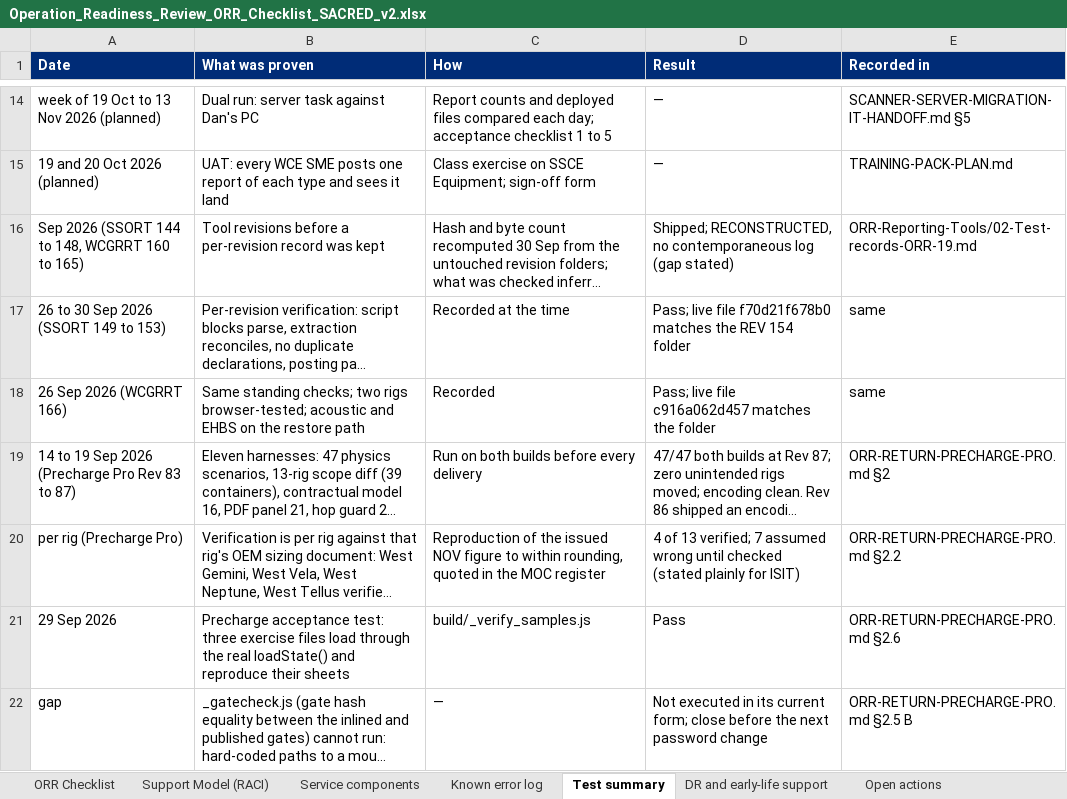
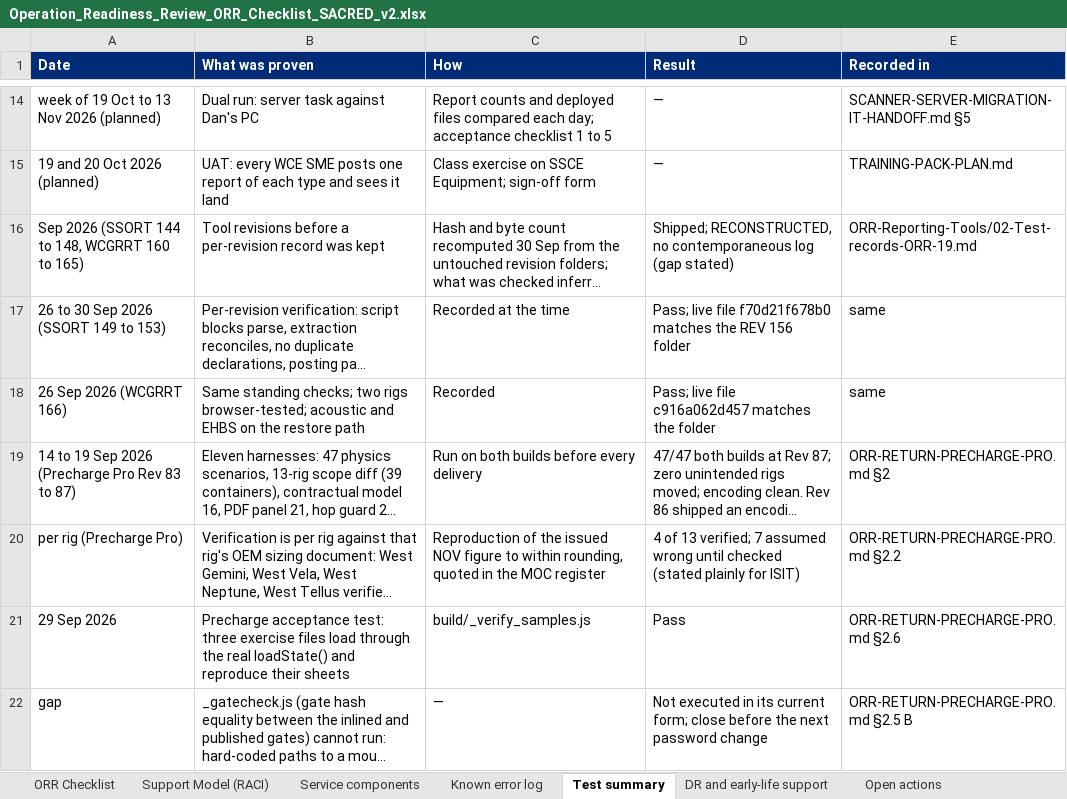
Before and after one commit to dplant494-svg/Dans-projects, an Excel workbook: Operation_Readiness_Review_ORR_Checklist_SACRED_v2.xlsx, sheet Test summary, drawn as a sheet; only a part is shown, gaps mark what is left out; long unchanged cells end in …; values as stored, in another font and other column widths than the file's, no borders; the diff names each change by its address in the sheet, - before the commit and + after, or states it on an @@ line.

```diff
--- a/Operation_Readiness_Review_ORR_Checklist_SACRED_v2.xlsx (sheet Test summary)
+++ b/Operation_Readiness_Review_ORR_Checklist_SACRED_v2.xlsx (sheet Test summary)
-D17 (Result): …the REV 154 folder
+D17 (Result): …the REV 156 folder
```
Also changed, not shown: sheet Open actions, sheet Service components, sheet Support Model (RACI), sheet Known error log, 7 other files.
